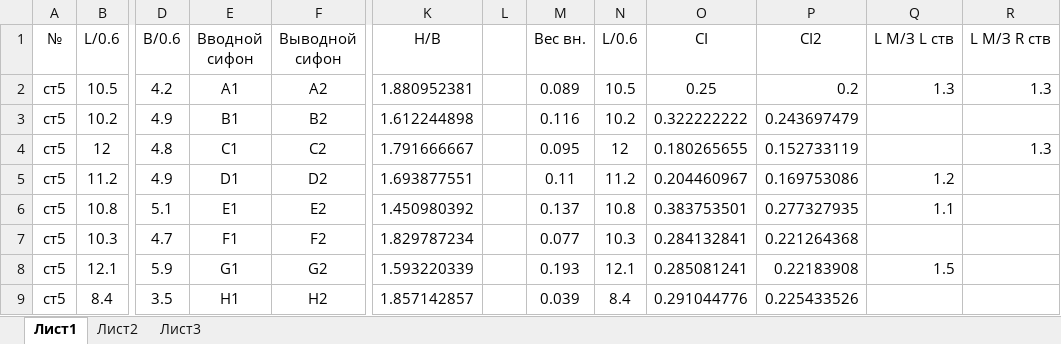
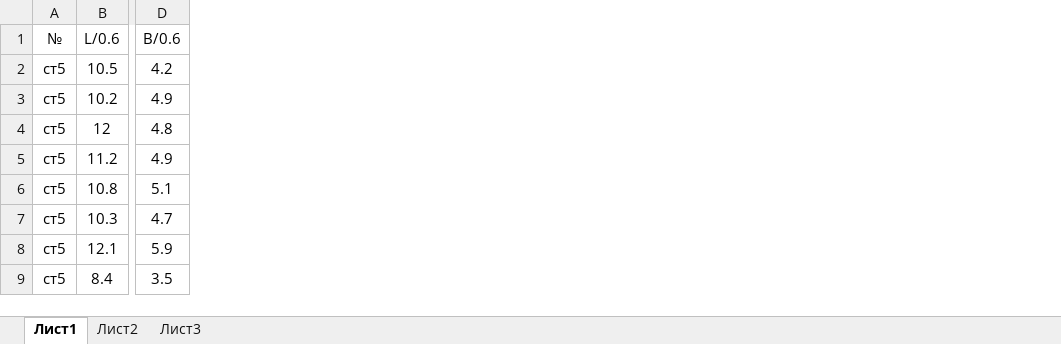
Before and after one commit to polydora/Articles_in_progress, an Excel workbook: Letopis 2019/Data for Letopis/Морфометрия маком в Илистой/Macoma Baltica morphometry and Condition Index.xlsx, sheet Лист1, drawn as a sheet; only a part is shown, gaps mark what is left out; values as stored, in another font and other column widths than the file's, no borders; charts and pictures not drawn; the diff names each change by its address in the sheet, - before the commit and + after, or states it on an @@ line.

```diff
--- a/Letopis 2019/Data for Letopis/Морфометрия маком в Илистой/Macoma Baltica morphometry and Condition Index.xlsx (sheet Лист1)
+++ b/Letopis 2019/Data for Letopis/Морфометрия маком в Илистой/Macoma Baltica morphometry and Condition Index.xlsx (sheet Лист1)
-column E (Вводной сифон), rows 2-9: A1 | B1 | C1 | D1 | E1 | F1 | G1 | H1
-column F (Выводной сифон), rows 2-9: A2 | B2 | C2 | D2 | E2 | F2 | G2 | H2
-column K (H/B), rows 2-9: 1.880952381 | 1.612244898 | 1.791666667 | 1.693877551 | 1.450980392 | 1.829787234 | 1.593220339 | 1.857142857
-column L, empty
-column M (Вес вн.), rows 2-9: 0.089 | 0.116 | 0.095 | 0.11 | 0.137 | 0.077 | 0.193 | 0.039
-column N (L/0.6), rows 2-9: 10.5 | 10.2 | 12 | 11.2 | 10.8 | 10.3 | 12.1 | 8.4
-column O (CI), rows 2-9: 0.25 | 0.322222222 | 0.180265655 | 0.204460967 | 0.383753501 | 0.284132841 | 0.285081241 | 0.291044776
-column P (CI2), rows 2-9: 0.2 | 0.243697479 | 0.152733119 | 0.169753086 | 0.277327935 | 0.221264368 | 0.22183908 | 0.225433526
-column Q (L М/З L ств), rows 2-8: 1.3 |  |  | 1.2 | 1.1 |  | 1.5
-column R (L М/З R ств), rows 2-4: 1.3 |  | 1.3
```
Also changed, not shown: charts or pictures, Letopis 2019/Data for Letopis/Гидрология южной губы/hydrology_2019.xlsx, 9 other files.
